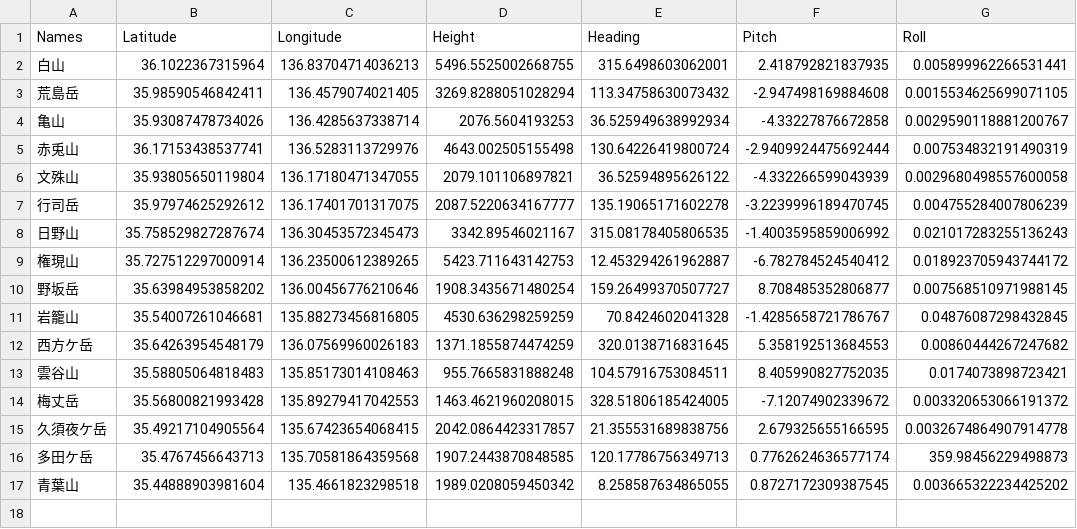
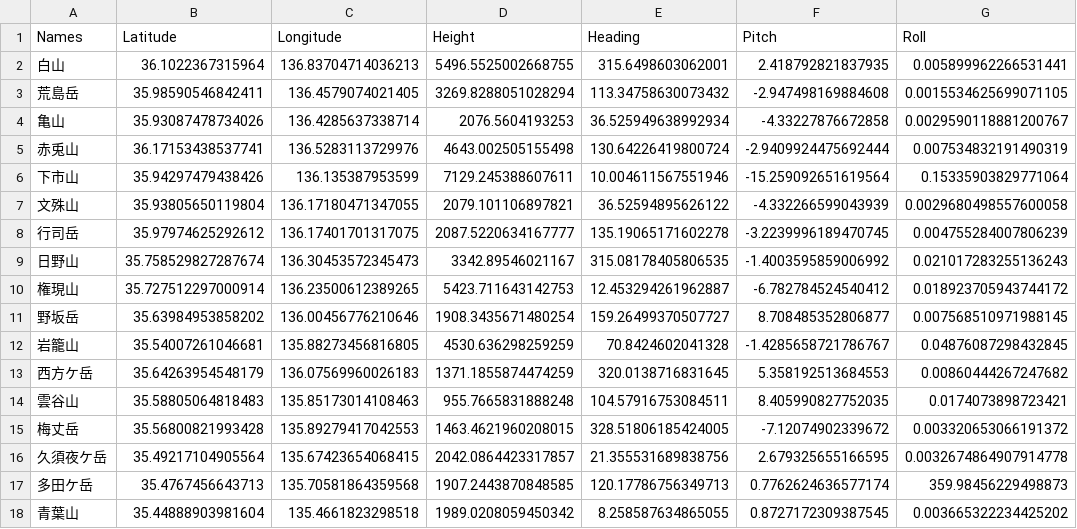
Before and after one commit to cooneywalker/reearth_plugins, a CSV file: mountains/mountain_flyto2.csv, drawn as a sheet; the diff names each change by its address in the sheet, - before the commit and + after, or states it on an @@ line.

Commit message:
Update mountain_flyto2.csv

```diff
--- a/mountains/mountain_flyto2.csv
+++ b/mountains/mountain_flyto2.csv
+row 6: 下市山 | 35.94297479438426 | 136.135387953599 | 7129.245388607611 | 10.004611567551946 | -15.259092651619564 | 0.15335903829771064
```
